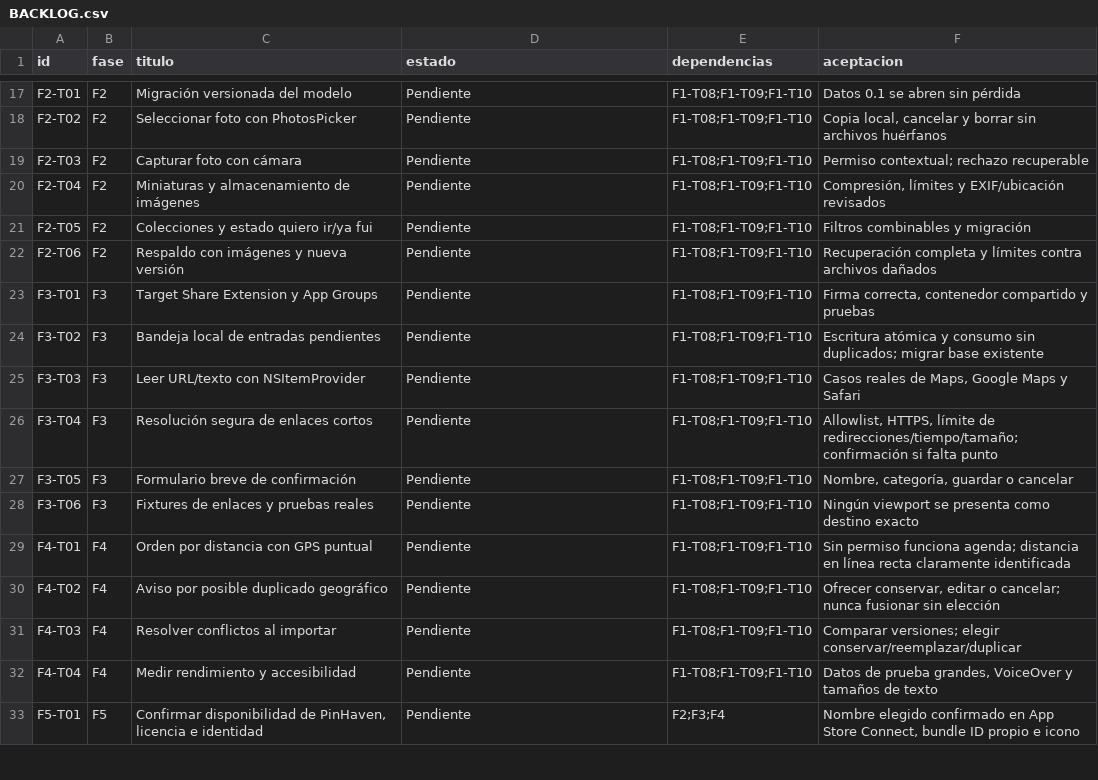
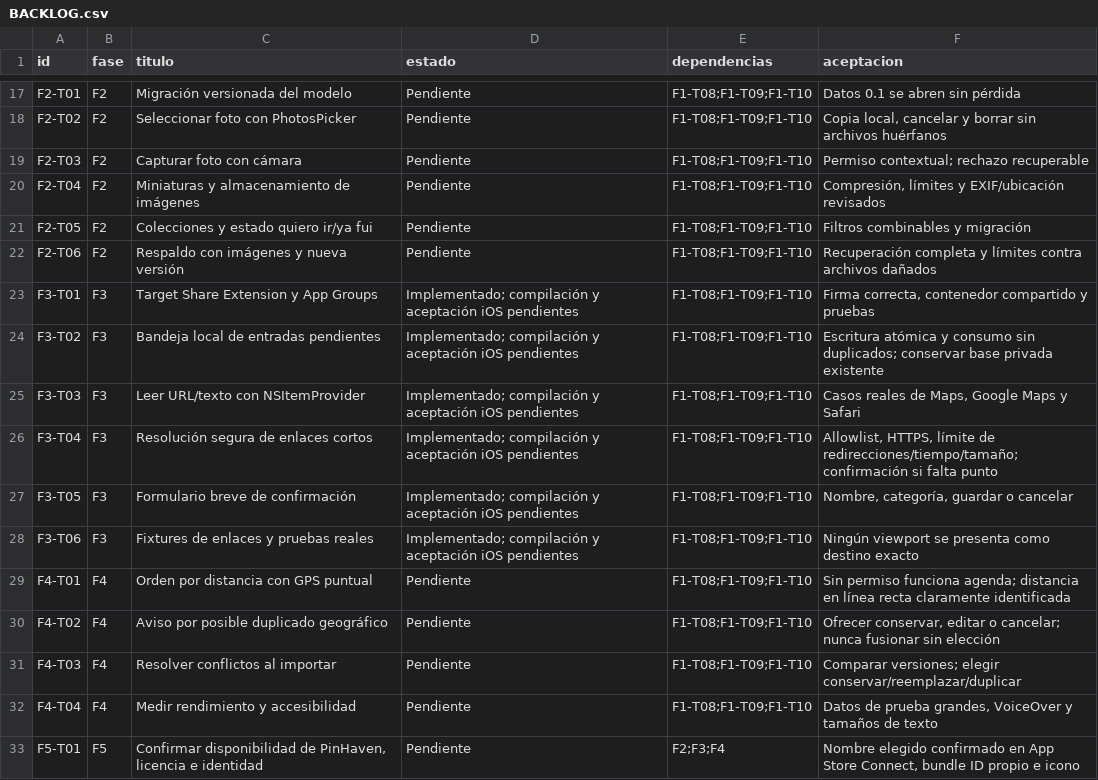
Before and after one commit to dafermen/PinHaven, a CSV file: docs/BACKLOG.csv, drawn as a sheet; only a part is shown, gaps mark what is left out.

```diff
--- a/docs/BACKLOG.csv
+++ b/docs/BACKLOG.csv
@@ -22,8 +22,8 @@ F2-T05,F2,Colecciones y estado quiero ir/ya fui,Pendiente,F1-T08;F1-T09;F1-T10,F
 F2-T06,F2,Respaldo con imágenes y nueva versión,Pendiente,F1-T08;F1-T09;F1-T10,Recuperación completa y límites contra archivos dañados
-F3-T01,F3,Target Share Extension y App Groups,Pendiente,F1-T08;F1-T09;F1-T10,"Firma correcta, contenedor compartido y pruebas"
-F3-T02,F3,Bandeja local de entradas pendientes,Pendiente,F1-T08;F1-T09;F1-T10,Escritura atómica y consumo sin duplicados; migrar base existente
-F3-T03,F3,Leer URL/texto con NSItemProvider,Pendiente,F1-T08;F1-T09;F1-T10,"Casos reales de Maps, Google Maps y Safari"
-F3-T04,F3,Resolución segura de enlaces cortos,Pendiente,F1-T08;F1-T09;F1-T10,"Allowlist, HTTPS, límite de redirecciones/tiempo/tamaño; confirmación si falta punto"
-F3-T05,F3,Formulario breve de confirmación,Pendiente,F1-T08;F1-T09;F1-T10,"Nombre, categoría, guardar o cancelar"
-F3-T06,F3,Fixtures de enlaces y pruebas reales,Pendiente,F1-T08;F1-T09;F1-T10,Ningún viewport se presenta como destino exacto
+F3-T01,F3,Target Share Extension y App Groups,Implementado; compilación y aceptación iOS pendientes,F1-T08;F1-T09;F1-T10,"Firma correcta, contenedor compartido y pruebas"
+F3-T02,F3,Bandeja local de entradas pendientes,Implementado; compilación y aceptación iOS pendientes,F1-T08;F1-T09;F1-T10,Escritura atómica y consumo sin duplicados; conservar base privada existente
+F3-T03,F3,Leer URL/texto con NSItemProvider,Implementado; compilación y aceptación iOS pendientes,F1-T08;F1-T09;F1-T10,"Casos reales de Maps, Google Maps y Safari"
+F3-T04,F3,Resolución segura de enlaces cortos,Implementado; compilación y aceptación iOS pendientes,F1-T08;F1-T09;F1-T10,"Allowlist, HTTPS, límite de redirecciones/tiempo/tamaño; confirmación si falta punto"
+F3-T05,F3,Formulario breve de confirmación,Implementado; compilación y aceptación iOS pendientes,F1-T08;F1-T09;F1-T10,"Nombre, categoría, guardar o cancelar"
+F3-T06,F3,Fixtures de enlaces y pruebas reales,Implementado; compilación y aceptación iOS pendientes,F1-T08;F1-T09;F1-T10,Ningún viewport se presenta como destino exacto
 F4-T01,F4,Orden por distancia con GPS puntual,Pendiente,F1-T08;F1-T09;F1-T10,Sin permiso funciona agenda; distancia en línea recta claramente identificada
```
Also changed, not shown: 16 other files.
